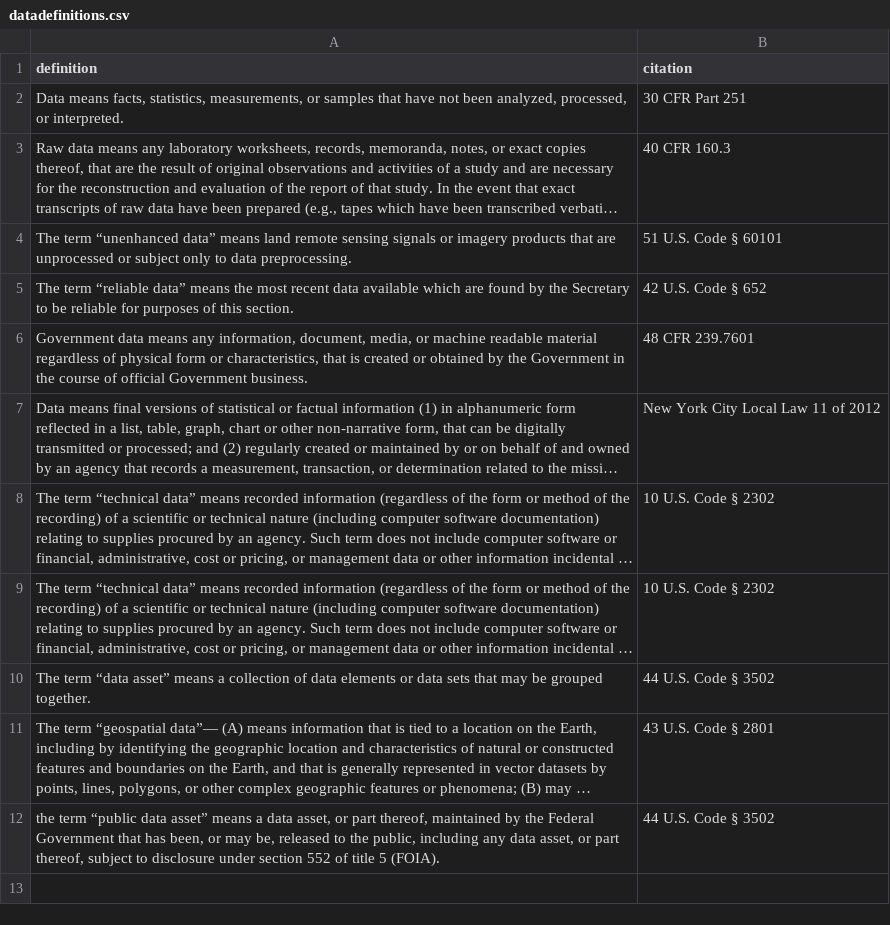
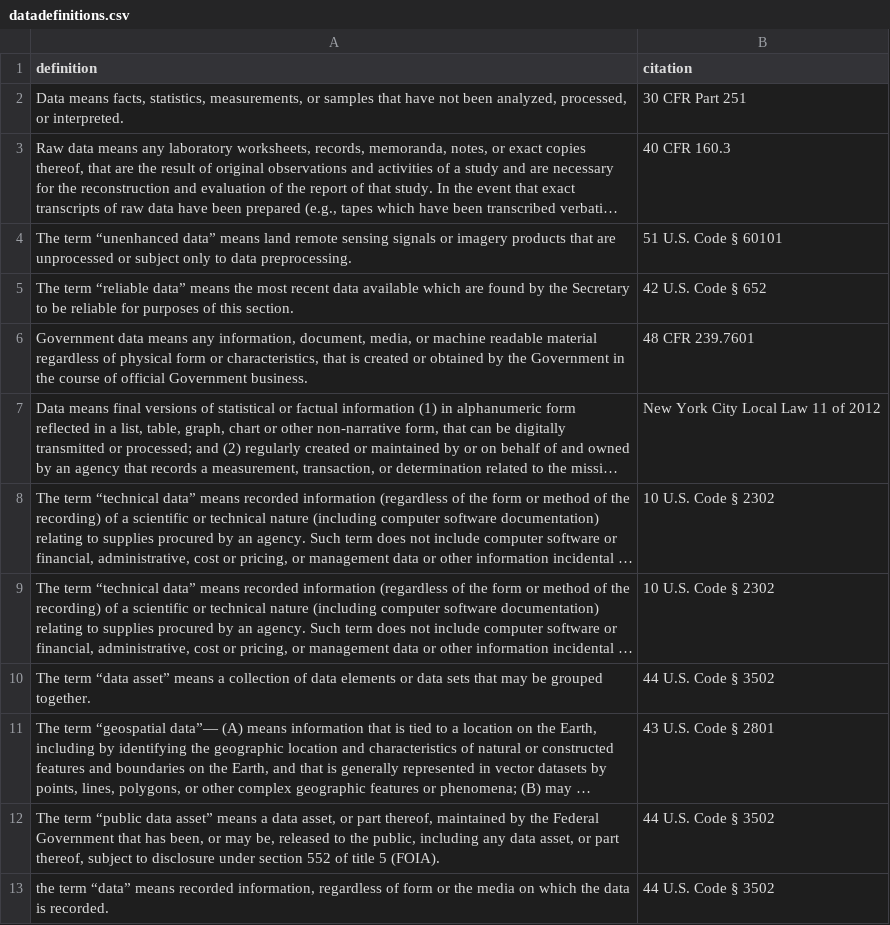
Before and after one commit to rebeccawilliams/whatisdata, a CSV file: datadefinitions.csv, drawn as a sheet; long unchanged cells end in …; the diff names each change by its address in the sheet, - before the commit and + after, or states it on an @@ line.

Commit message:
Update datadefinitions.csv

```diff
--- a/datadefinitions.csv
+++ b/datadefinitions.csv
-A12 (definition): the term “public…
+A12 (definition): The term “public…
+row 13: the term “data” means recorded information, regardless of form or the media on which the data is recorded. | 44 U.S. Code § 3502
```
